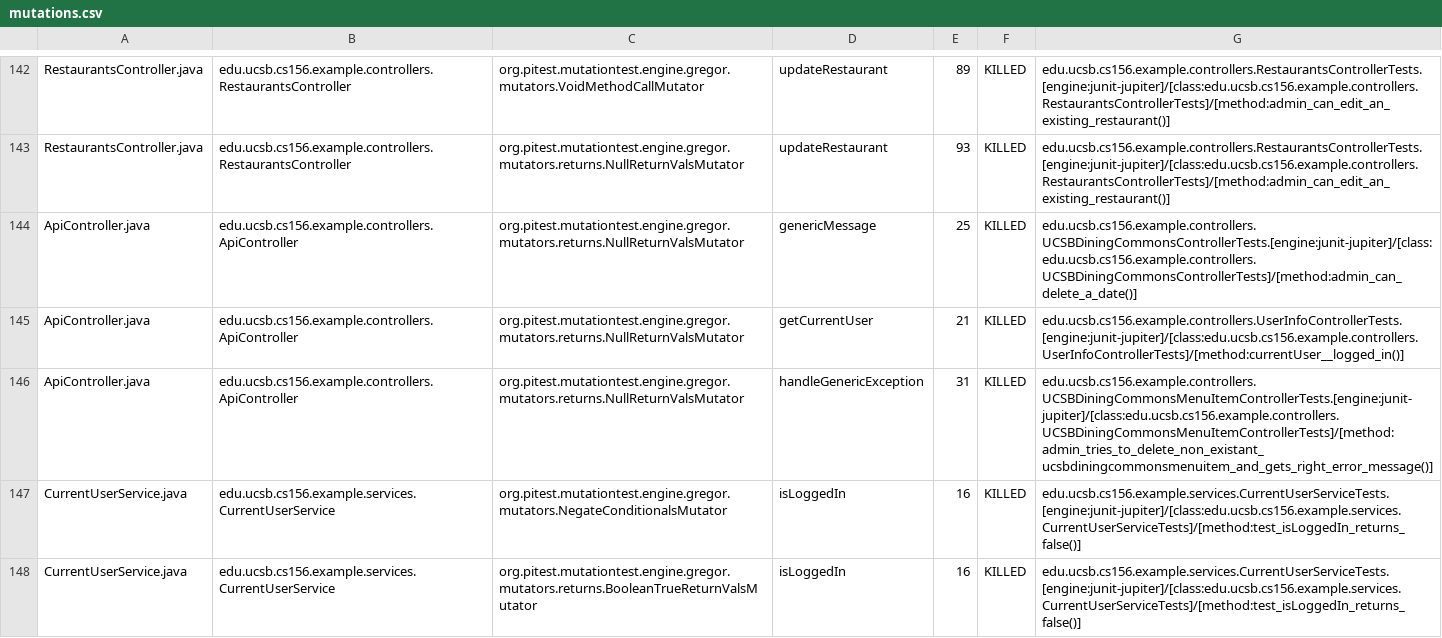
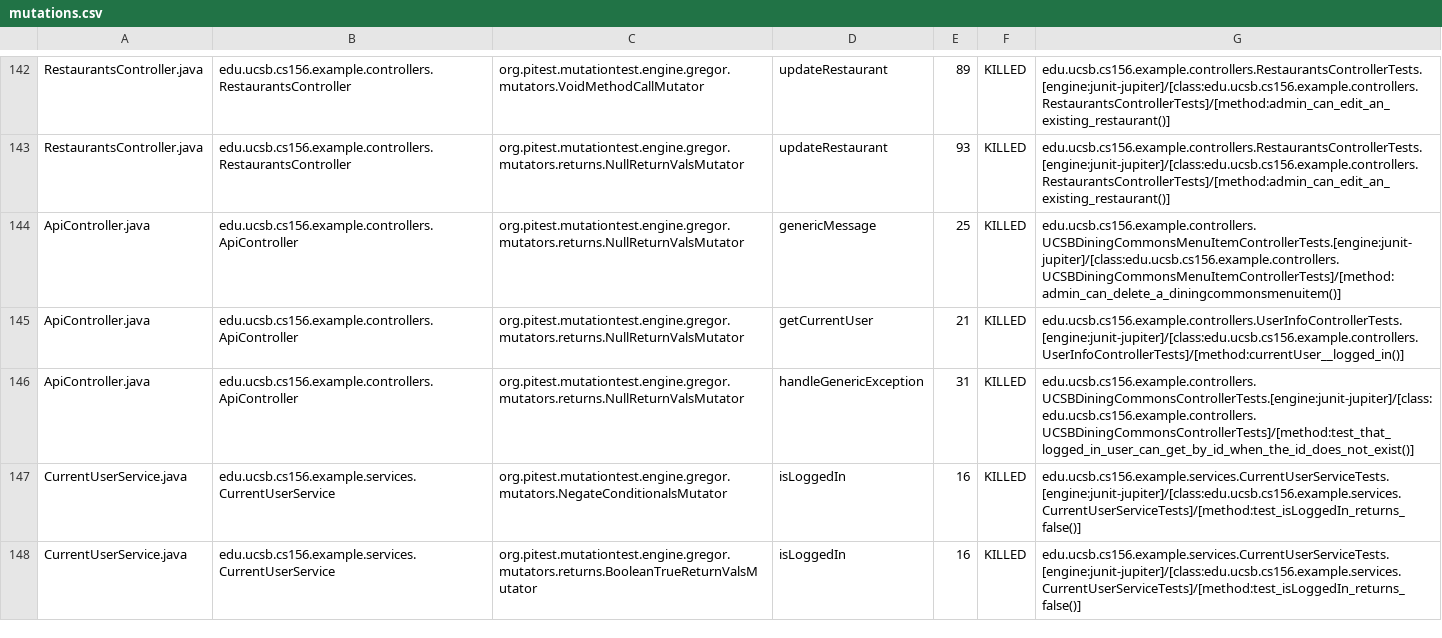
Before and after one commit to ucsb-cs156-w24/team03-w24-5pm-4, a CSV file: prs/111/pitest/mutations.csv, drawn as a sheet; only a part is shown, gaps mark what is left out.

Commit message:
Deploying to gh-pages from @ ucsb-cs156-w24/team03-w24-5pm-4@e5db8b1584034dc9baffafead592cfa94ad50329 🚀

```diff
--- a/prs/111/pitest/mutations.csv
+++ b/prs/111/pitest/mutations.csv
@@ -143,5 +143,5 @@ RestaurantsController.java,edu.ucsb.cs156.example.controllers.RestaurantsControl
 RestaurantsController.java,edu.ucsb.cs156.example.controllers.RestaurantsController,org.pitest.mutationtest.engine.gregor.mutators.returns.NullReturnValsMutator,updateRestaurant,93,KILLED,edu.ucsb.cs156.example.controllers.RestaurantsControllerTests.[engine:junit-jupiter]/[class:edu.ucsb.cs156.example.controllers.RestaurantsControllerTests]/[method:admin_can_edit_an_existing_restaurant()]
-ApiController.java,edu.ucsb.cs156.example.controllers.ApiController,org.pitest.mutationtest.engine.gregor.mutators.returns.NullReturnValsMutator,genericMessage,25,KILLED,edu.ucsb.cs156.example.controllers.UCSBDiningCommonsControllerTests.[engine:junit-jupiter]/[class:edu.ucsb.cs156.example.controllers.UCSBDiningCommonsControllerTests]/[method:admin_can_delete_a_date()]
+ApiController.java,edu.ucsb.cs156.example.controllers.ApiController,org.pitest.mutationtest.engine.gregor.mutators.returns.NullReturnValsMutator,genericMessage,25,KILLED,edu.ucsb.cs156.example.controllers.UCSBDiningCommonsMenuItemControllerTests.[engine:junit-jupiter]/[class:edu.ucsb.cs156.example.controllers.UCSBDiningCommonsMenuItemControllerTests]/[method:admin_can_delete_a_diningcommonsmenuitem()]
 ApiController.java,edu.ucsb.cs156.example.controllers.ApiController,org.pitest.mutationtest.engine.gregor.mutators.returns.NullReturnValsMutator,getCurrentUser,21,KILLED,edu.ucsb.cs156.example.controllers.UserInfoControllerTests.[engine:junit-jupiter]/[class:edu.ucsb.cs156.example.controllers.UserInfoControllerTests]/[method:currentUser__logged_in()]
-ApiController.java,edu.ucsb.cs156.example.controllers.ApiController,org.pitest.mutationtest.engine.gregor.mutators.returns.NullReturnValsMutator,handleGenericException,31,KILLED,edu.ucsb.cs156.example.controllers.UCSBDiningCommonsMenuItemControllerTests.[engine:junit-jupiter]/[class:edu.ucsb.cs156.example.controllers.UCSBDiningCommonsMenuItemControllerTests]/[method:admin_tries_to_delete_non_existant_ucsbdiningcommonsmenuitem_and_gets_right_error_message()]
+ApiController.java,edu.ucsb.cs156.example.controllers.ApiController,org.pitest.mutationtest.engine.gregor.mutators.returns.NullReturnValsMutator,handleGenericException,31,KILLED,edu.ucsb.cs156.example.controllers.UCSBDiningCommonsControllerTests.[engine:junit-jupiter]/[class:edu.ucsb.cs156.example.controllers.UCSBDiningCommonsControllerTests]/[method:test_that_logged_in_user_can_get_by_id_when_the_id_does_not_exist()]
 CurrentUserService.java,edu.ucsb.cs156.example.services.CurrentUserService,org.pitest.mutationtest.engine.gregor.mutators.NegateConditionalsMutator,isLoggedIn,16,KILLED,edu.ucsb.cs156.example.services.CurrentUserServiceTests.[engine:junit-jupiter]/[class:edu.ucsb.cs156.example.services.CurrentUserServiceTests]/[method:test_isLoggedIn_returns_false()]
```
Also changed, not shown: 17 other files.
